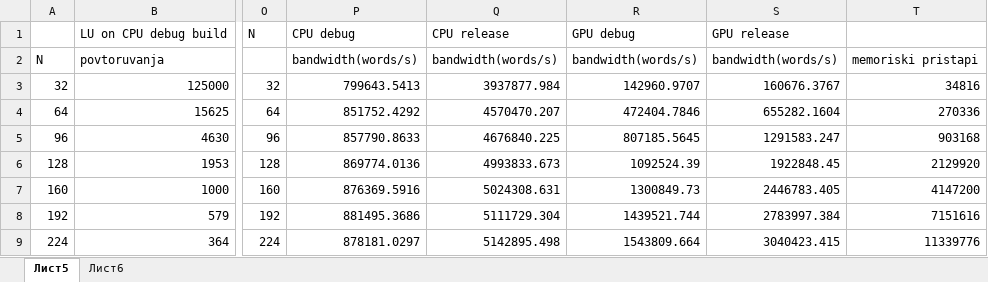
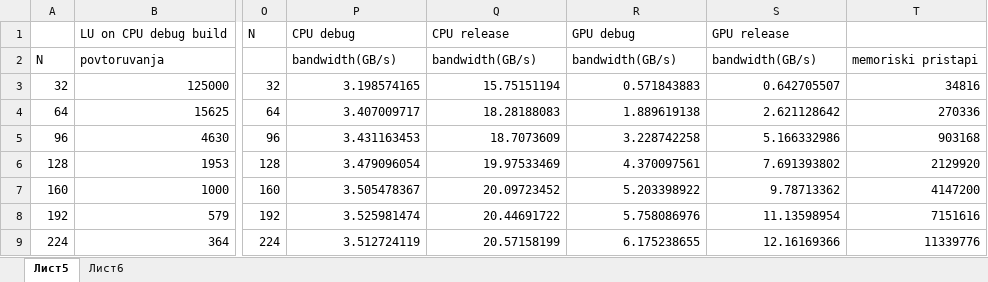
Before and after one commit to dimztimz/cuda, an Excel workbook: luDecomposition/rezultati.xlsx, sheet Лист5, drawn as a sheet; only a part is shown, gaps mark what is left out; values as stored, in another font and other column widths than the file's, no borders; charts and pictures not drawn; the diff covers the shown part only; the diff names each change by its address in the sheet, - before the commit and + after, or states it on an @@ line.

Commit message:
Ispraveni presmetkite za bandwidth vo LU.

```diff
--- a/luDecomposition/rezultati.xlsx (sheet Лист5)
+++ b/luDecomposition/rezultati.xlsx (sheet Лист5)
-P2: bandwidth(words/s)
+P2: bandwidth(GB/s)
-Q2: bandwidth(words/s)
+Q2: bandwidth(GB/s)
-R2: bandwidth(words/s)
+R2: bandwidth(GB/s)
-S2: bandwidth(words/s)
+S2: bandwidth(GB/s)
-P3: 799643.5413
+P3: 3.198574165
-Q3: 3937877.984
+Q3: 15.75151194
-R3: 142960.9707
+R3: 0.571843883
-S3: 160676.3767
+S3: 0.642705507
-P4: 851752.4292
+P4: 3.407009717
-Q4: 4570470.207
+Q4: 18.28188083
-R4: 472404.7846
+R4: 1.889619138
-S4: 655282.1604
+S4: 2.621128642
-P5: 857790.8633
+P5: 3.431163453
-Q5: 4676840.225
+Q5: 18.7073609
-R5: 807185.5645
+R5: 3.228742258
-S5: 1291583.247
+S5: 5.166332986
-P6: 869774.0136
+P6: 3.479096054
-Q6: 4993833.673
+Q6: 19.97533469
-R6: 1092524.39
+R6: 4.370097561
-S6: 1922848.45
+S6: 7.691393802
-P7: 876369.5916
+P7: 3.505478367
-Q7: 5024308.631
+Q7: 20.09723452
-R7: 1300849.73
+R7: 5.203398922
-S7: 2446783.405
+S7: 9.78713362
-P8: 881495.3686
+P8: 3.525981474
-Q8: 5111729.304
+Q8: 20.44691722
-R8: 1439521.744
+R8: 5.758086976
-S8: 2783997.384
+S8: 11.13598954
-P9: 878181.0297
+P9: 3.512724119
-Q9: 5142895.498
+Q9: 20.57158199
-R9: 1543809.664
+R9: 6.175238655
-S9: 3040423.415
+S9: 12.16169366
```
Also changed, not shown: 168 edited cells elsewhere in this sheet, sheet Лист6, charts or pictures, 1 other file.
